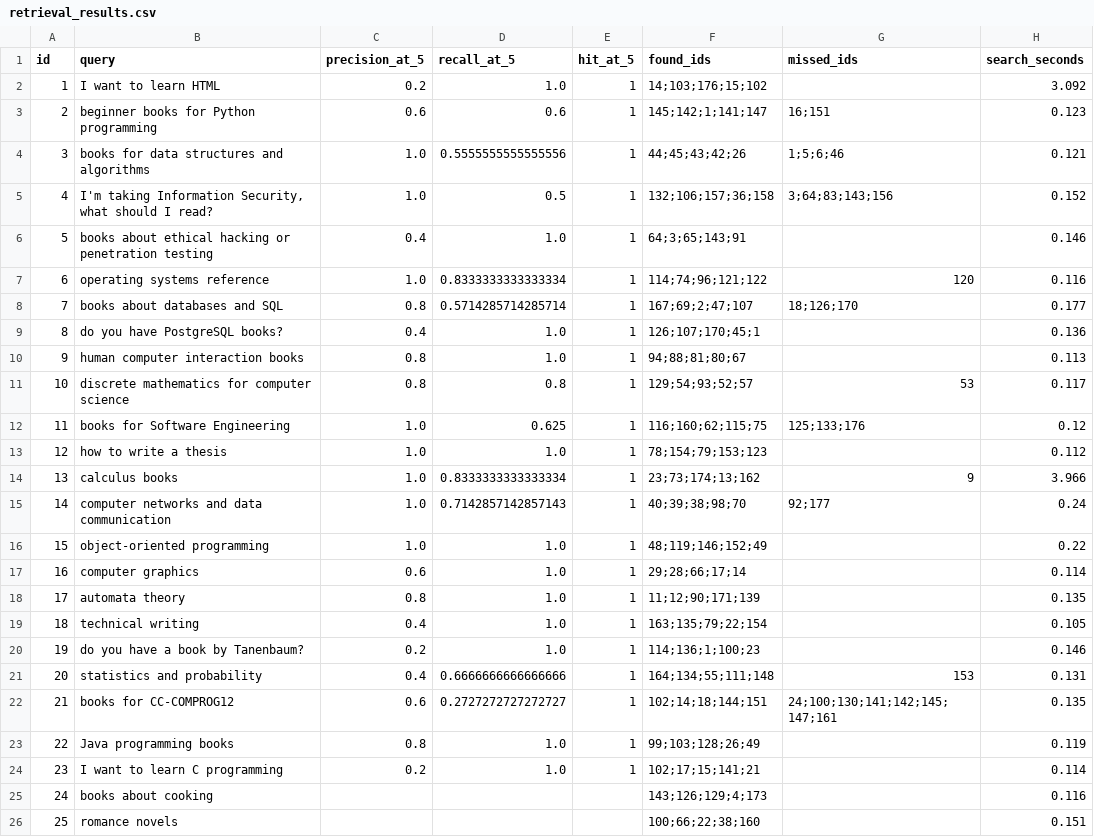
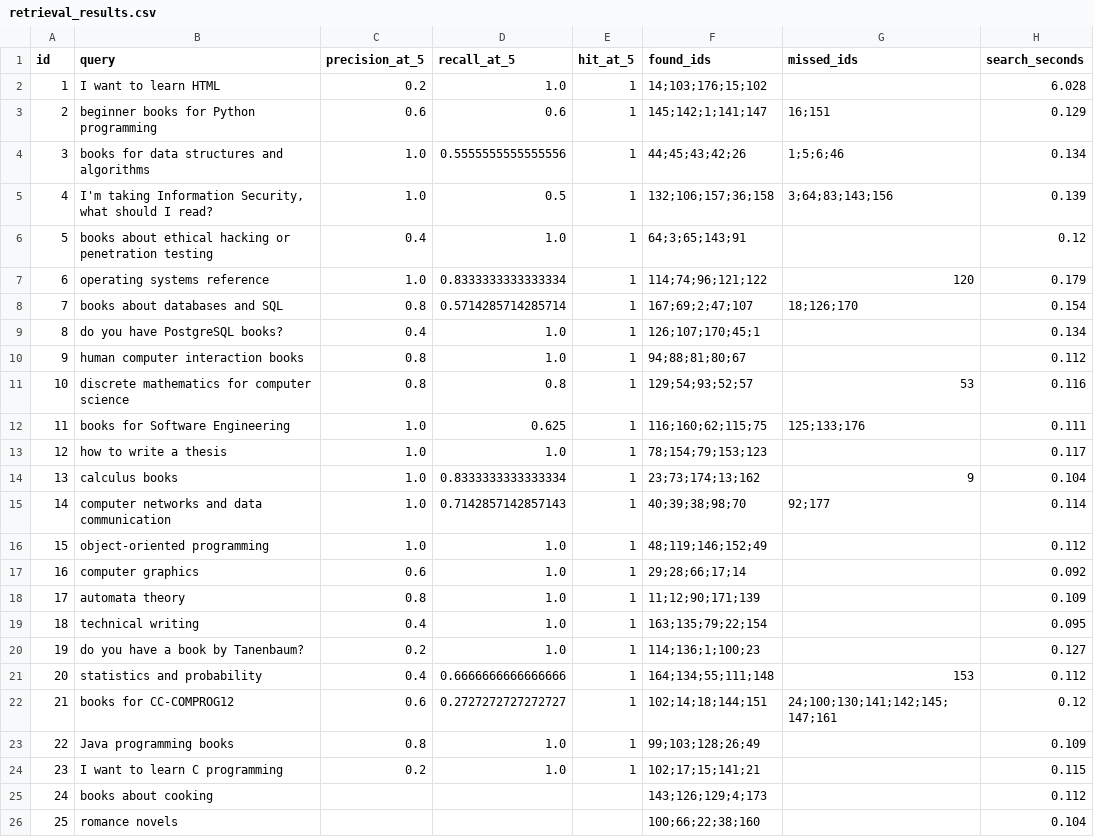
Before and after one commit to my-waist-is-shrinking/Libraria-Chatbot, a CSV file: backend/evaluation/retrieval_results.csv, drawn as a sheet.

```diff
--- a/backend/evaluation/retrieval_results.csv
+++ b/backend/evaluation/retrieval_results.csv
@@ -1,26 +1,26 @@
 id,query,precision_at_5,recall_at_5,hit_at_5,found_ids,missed_ids,search_seconds
-1,I want to learn HTML,0.2,1.0,1,14;103;176;15;102,,3.092
-2,beginner books for Python programming,0.6,0.6,1,145;142;1;141;147,16;151,0.123
-3,books for data structures and algorithms,1.0,0.5555555555555556,1,44;45;43;42;26,1;5;6;46,0.121
-4,"I'm taking Information Security, what should I read?",1.0,0.5,1,132;106;157;36;158,3;64;83;143;156,0.152
-5,books about ethical hacking or penetration testing,0.4,1.0,1,64;3;65;143;91,,0.146
-6,operating systems reference,1.0,0.8333333333333334,1,114;74;96;121;122,120,0.116
-7,books about databases and SQL,0.8,0.5714285714285714,1,167;69;2;47;107,18;126;170,0.177
-8,do you have PostgreSQL books?,0.4,1.0,1,126;107;170;45;1,,0.136
-9,human computer interaction books,0.8,1.0,1,94;88;81;80;67,,0.113
-10,discrete mathematics for computer science,0.8,0.8,1,129;54;93;52;57,53,0.117
-11,books for Software Engineering,1.0,0.625,1,116;160;62;115;75,125;133;176,0.12
-12,how to write a thesis,1.0,1.0,1,78;154;79;153;123,,0.112
-13,calculus books,1.0,0.8333333333333334,1,23;73;174;13;162,9,3.966
-14,computer networks and data communication,1.0,0.7142857142857143,1,40;39;38;98;70,92;177,0.24
-15,object-oriented programming,1.0,1.0,1,48;119;146;152;49,,0.22
-16,computer graphics,0.6,1.0,1,29;28;66;17;14,,0.114
-17,automata theory,0.8,1.0,1,11;12;90;171;139,,0.135
-18,technical writing,0.4,1.0,1,163;135;79;22;154,,0.105
-19,do you have a book by Tanenbaum?,0.2,1.0,1,114;136;1;100;23,,0.146
-20,statistics and probability,0.4,0.6666666666666666,1,164;134;55;111;148,153,0.131
-21,books for CC-COMPROG12,0.6,0.2727272727272727,1,102;14;18;144;151,24;100;130;141;142;145;147;161,0.135
-22,Java programming books,0.8,1.0,1,99;103;128;26;49,,0.119
-23,I want to learn C programming,0.2,1.0,1,102;17;15;141;21,,0.114
-24,books about cooking,,,,143;126;129;4;173,,0.116
-25,romance novels,,,,100;66;22;38;160,,0.151
+1,I want to learn HTML,0.2,1.0,1,14;103;176;15;102,,6.028
+2,beginner books for Python programming,0.6,0.6,1,145;142;1;141;147,16;151,0.129
+3,books for data structures and algorithms,1.0,0.5555555555555556,1,44;45;43;42;26,1;5;6;46,0.134
+4,"I'm taking Information Security, what should I read?",1.0,0.5,1,132;106;157;36;158,3;64;83;143;156,0.139
+5,books about ethical hacking or penetration testing,0.4,1.0,1,64;3;65;143;91,,0.12
+6,operating systems reference,1.0,0.8333333333333334,1,114;74;96;121;122,120,0.179
+7,books about databases and SQL,0.8,0.5714285714285714,1,167;69;2;47;107,18;126;170,0.154
+8,do you have PostgreSQL books?,0.4,1.0,1,126;107;170;45;1,,0.134
+9,human computer interaction books,0.8,1.0,1,94;88;81;80;67,,0.112
+10,discrete mathematics for computer science,0.8,0.8,1,129;54;93;52;57,53,0.116
+11,books for Software Engineering,1.0,0.625,1,116;160;62;115;75,125;133;176,0.111
+12,how to write a thesis,1.0,1.0,1,78;154;79;153;123,,0.117
+13,calculus books,1.0,0.8333333333333334,1,23;73;174;13;162,9,0.104
+14,computer networks and data communication,1.0,0.7142857142857143,1,40;39;38;98;70,92;177,0.114
+15,object-oriented programming,1.0,1.0,1,48;119;146;152;49,,0.112
+16,computer graphics,0.6,1.0,1,29;28;66;17;14,,0.092
+17,automata theory,0.8,1.0,1,11;12;90;171;139,,0.109
+18,technical writing,0.4,1.0,1,163;135;79;22;154,,0.095
+19,do you have a book by Tanenbaum?,0.2,1.0,1,114;136;1;100;23,,0.127
+20,statistics and probability,0.4,0.6666666666666666,1,164;134;55;111;148,153,0.112
+21,books for CC-COMPROG12,0.6,0.2727272727272727,1,102;14;18;144;151,24;100;130;141;142;145;147;161,0.12
+22,Java programming books,0.8,1.0,1,99;103;128;26;49,,0.109
+23,I want to learn C programming,0.2,1.0,1,102;17;15;141;21,,0.115
+24,books about cooking,,,,143;126;129;4;173,,0.112
+25,romance novels,,,,100;66;22;38;160,,0.104
```
Also changed, not shown: 18 other files.
